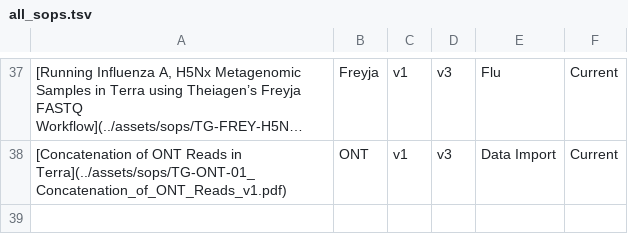
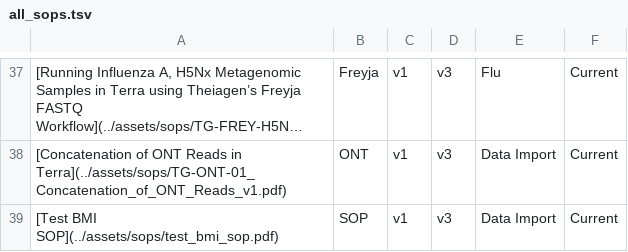
Before and after one commit to theiagen/public_health_bioinformatics, a TSV file: docs/assets/tables/all_sops.tsv, drawn as a sheet; only a part is shown, gaps mark what is left out; long unchanged cells end in …; the diff names each change by its address in the sheet, - before the commit and + after, or states it on an @@ line.

Commit message:
Add Test BMI SOP entry to all_sops.tsv

```diff
--- a/docs/assets/tables/all_sops.tsv
+++ b/docs/assets/tables/all_sops.tsv
+row 39: [Test BMI SOP](../assets/sops/test_bmi_sop.pdf) | SOP | v1 | v3 | Data Import | Current
```
